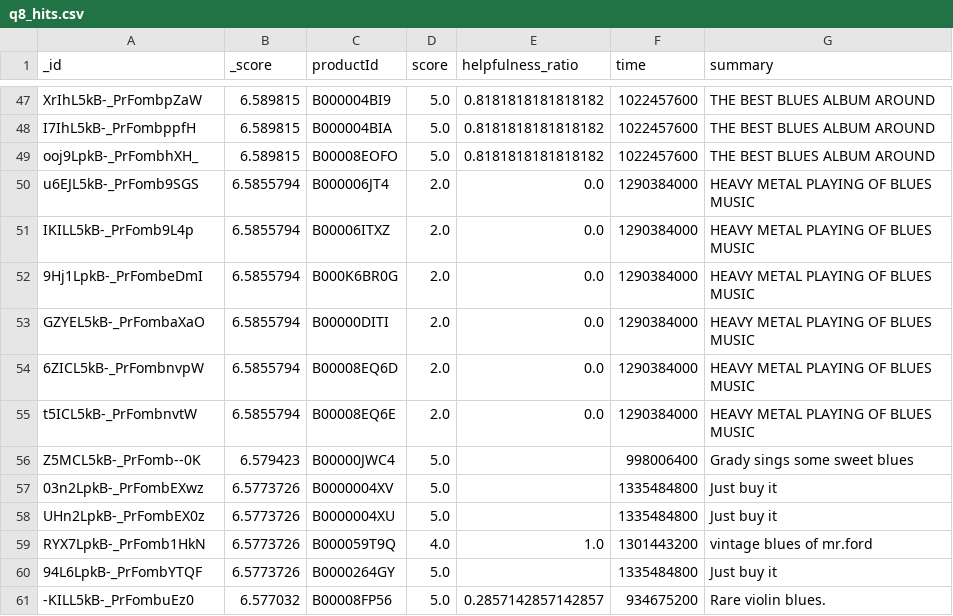
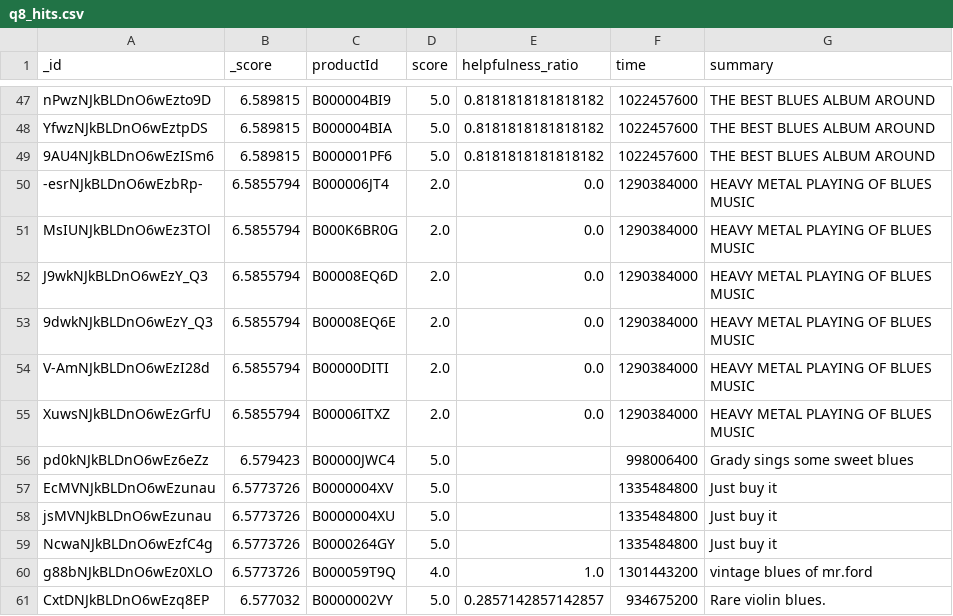
Before and after one commit to Sadegh-moh/DataBase-Project, a CSV file: outputs/q8_hits.csv, drawn as a sheet; only a part is shown, gaps mark what is left out; the diff covers the shown part only; the diff names each change by its address in the sheet, - before the commit and + after, or states it on an @@ line.

```diff
--- a/outputs/q8_hits.csv
+++ b/outputs/q8_hits.csv
-A47 (_id): XrIhL5kB-_PrFombpZaW
+A47 (_id): nPwzNJkBLDnO6wEzto9D
-A48 (_id): I7IhL5kB-_PrFombppfH
+A48 (_id): YfwzNJkBLDnO6wEztpDS
-A49 (_id): ooj9LpkB-_PrFombhXH_
+A49 (_id): 9AU4NJkBLDnO6wEzISm6
-C49 (productId): B00008EOFO
+C49 (productId): B000001PF6
-A50 (_id): u6EJL5kB-_PrFomb9SGS
+A50 (_id): -esrNJkBLDnO6wEzbRp-
-A51 (_id): IKILL5kB-_PrFomb9L4p
+A51 (_id): MsIUNJkBLDnO6wEz3TOl
-C51 (productId): B00006ITXZ
+C51 (productId): B000K6BR0G
-A52 (_id): 9Hj1LpkB-_PrFombeDmI
+A52 (_id): J9wkNJkBLDnO6wEzY_Q3
-C52 (productId): B000K6BR0G
+C52 (productId): B00008EQ6D
-A53 (_id): GZYEL5kB-_PrFombaXaO
+A53 (_id): 9dwkNJkBLDnO6wEzY_Q3
-C53 (productId): B00000DITI
+C53 (productId): B00008EQ6E
-A54 (_id): 6ZICL5kB-_PrFombnvpW
+A54 (_id): V-AmNJkBLDnO6wEzI28d
-C54 (productId): B00008EQ6D
+C54 (productId): B00000DITI
-A55 (_id): t5ICL5kB-_PrFombnvtW
+A55 (_id): XuwsNJkBLDnO6wEzGrfU
-C55 (productId): B00008EQ6E
+C55 (productId): B00006ITXZ
-A56 (_id): Z5MCL5kB-_PrFomb--0K
+A56 (_id): pd0kNJkBLDnO6wEz6eZz
-A57 (_id): 03n2LpkB-_PrFombEXwz
+A57 (_id): EcMVNJkBLDnO6wEzunau
-A58 (_id): UHn2LpkB-_PrFombEX0z
+A58 (_id): jsMVNJkBLDnO6wEzunau
-A59 (_id): RYX7LpkB-_PrFomb1HkN
+A59 (_id): NcwaNJkBLDnO6wEzfC4g
-C59 (productId): B000059T9Q
+C59 (productId): B0000264GY
-D59 (score): 4.0
+D59 (score): 5.0
-E59 (helpfulness_ratio): 1.0
+E59 (helpfulness_ratio): (empty)
-F59 (time): 1301443200
+F59 (time): 1335484800
-G59 (summary): vintage blues of mr.ford
+G59 (summary): Just buy it
-A60 (_id): 94L6LpkB-_PrFombYTQF
+A60 (_id): g88bNJkBLDnO6wEz0XLO
-C60 (productId): B0000264GY
+C60 (productId): B000059T9Q
-D60 (score): 5.0
+D60 (score): 4.0
-E60 (helpfulness_ratio): (empty)
+E60 (helpfulness_ratio): 1.0
-F60 (time): 1335484800
+F60 (time): 1301443200
-G60 (summary): Just buy it
+G60 (summary): vintage blues of mr.ford
-A61 (_id): -KILL5kB-_PrFombuEz0
+A61 (_id): CxtDNJkBLDnO6wEzq8EP
-C61 (productId): B00008FP56
+C61 (productId): B0000002VY
```
Also changed, not shown: 156 edited cells elsewhere in this file, outputs/q1_hits.csv, outputs/q3_hits.csv, 46 other files.
